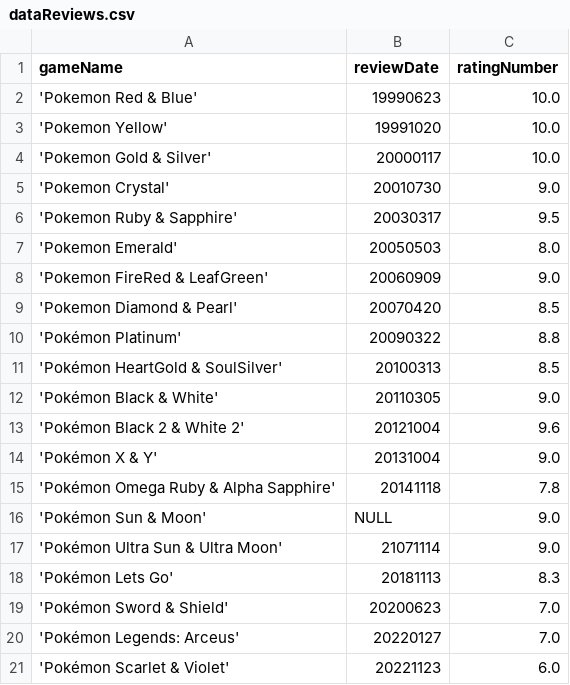
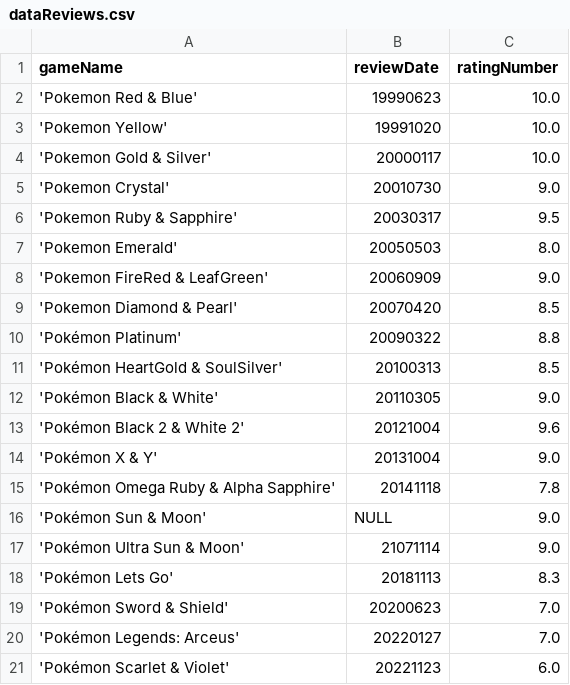
Before and after one commit to RyanPStanley/Database-Project-Spring-2024, a CSV file: dataReviews.csv, drawn as a sheet.

```diff
--- a/dataReviews.csv
+++ b/dataReviews.csv
@@ -16,3 +16,3 @@ gameName, reviewDate, ratingNumber
 'Pokémon Sun & Moon', NULL, 9.0
-'Pokémon Ultra Sun & Ultra Moon', 21071114, 9.0
+'Pokémon Ultra Sun & Moon', 21071114, 9.0
 'Pokémon Lets Go', 20181113, 8.3
```
Also changed, not shown: dataGame.csv, dataSales.csv, 2 other files.
